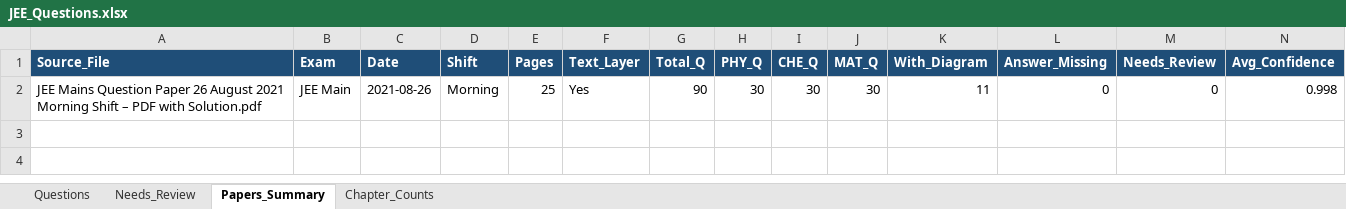
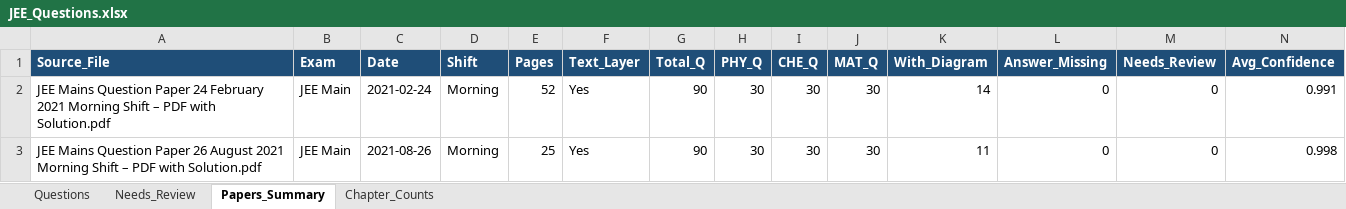
Before and after one commit to RohitBopche/IIT-JEE, an Excel workbook: output/JEE_Questions.xlsx, sheet Papers_Summary, drawn as a sheet; only a part is shown; values as stored, in another font and other column widths than the file's, no borders; rows hold the shown columns only; the diff names each change by its address in the sheet, - before the commit and + after, or states it on an @@ line.

```diff
--- a/output/JEE_Questions.xlsx (sheet Papers_Summary)
+++ b/output/JEE_Questions.xlsx (sheet Papers_Summary)
+row 2: JEE Mains Question Paper 24 February 2021 Morning Shift – PDF with Solution.pdf | JEE Main | 2021-02-24 | Morning | 52 | Yes | 90 | 30 | 30 | 30 | 14 | 0 | 0 | 0.991
```
Also changed, not shown: sheet Questions, sheet Chapter_Counts, 29 other files.
